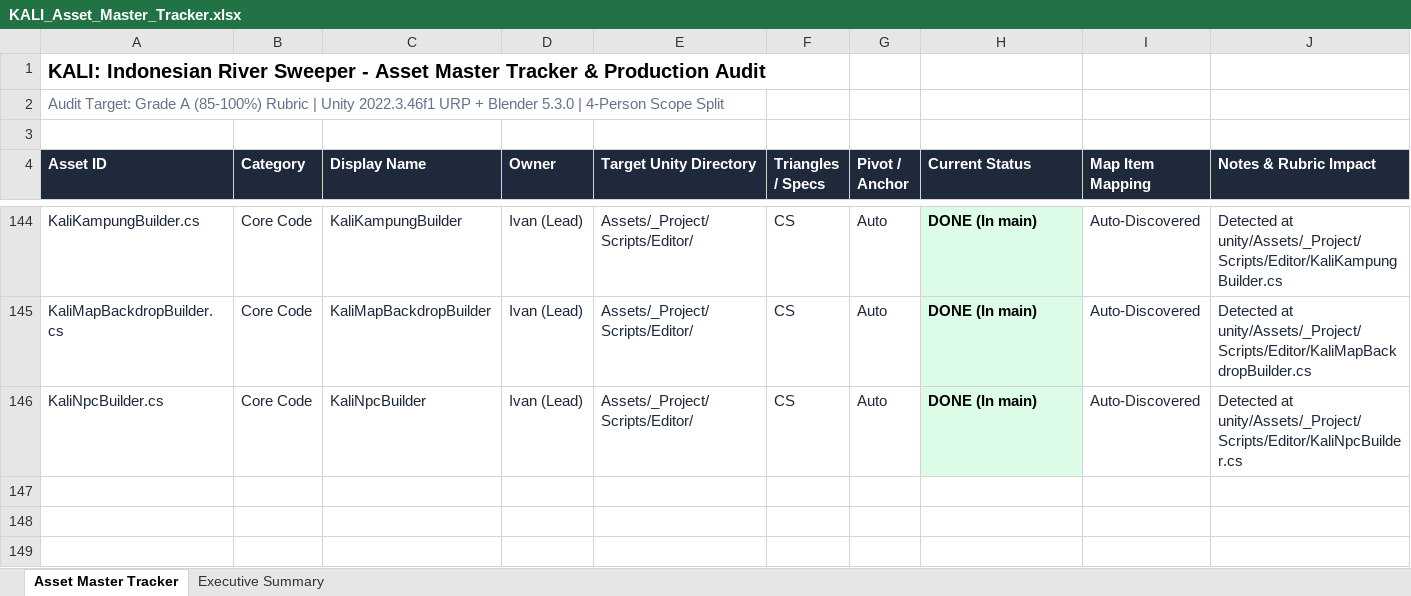
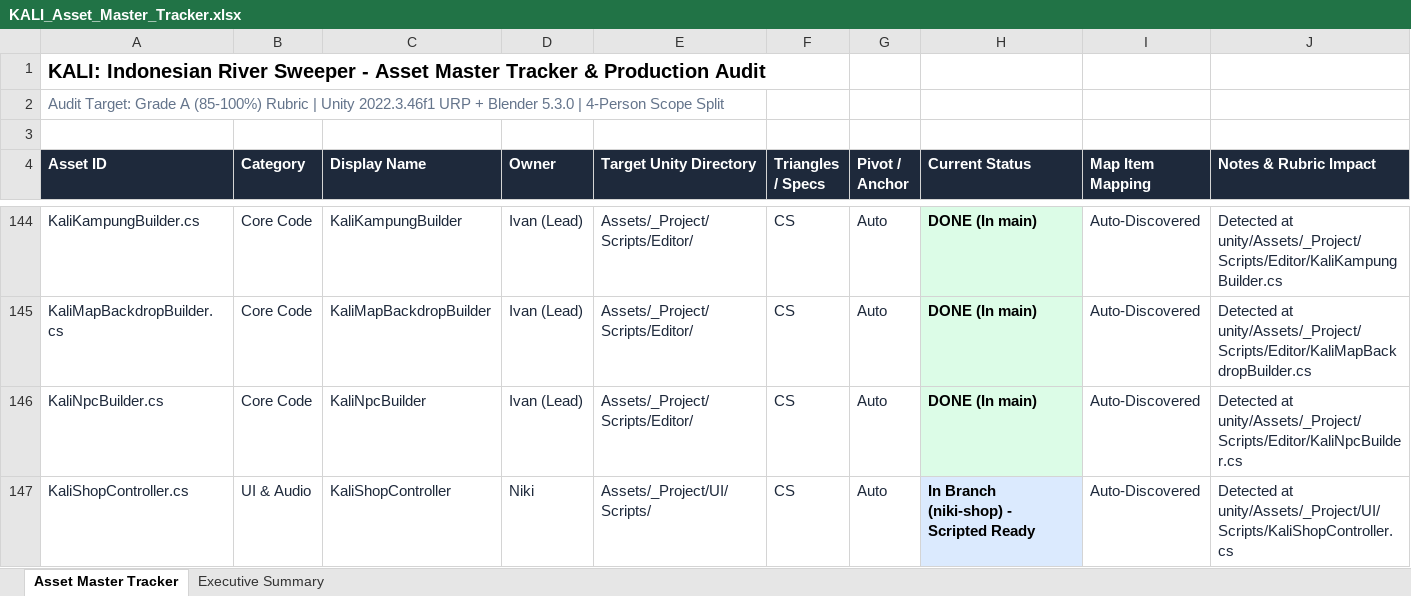
Before and after one commit to Gee123a/kali-river-sweeper, an Excel workbook: docs/KALI_Asset_Master_Tracker.xlsx, sheet Asset Master Tracker, drawn as a sheet; only a part is shown, gaps mark what is left out; values as stored, in another font and other column widths than the file's, no borders; the diff names each change by its address in the sheet, - before the commit and + after, or states it on an @@ line.

```diff
--- a/docs/KALI_Asset_Master_Tracker.xlsx (sheet Asset Master Tracker)
+++ b/docs/KALI_Asset_Master_Tracker.xlsx (sheet Asset Master Tracker)
+row 147: KaliShopController.cs | UI & Audio | KaliShopController | Niki | Assets/_Project/UI/Scripts/ | CS | Auto | In Branch (niki-shop) - Scripted Ready | Auto-Discovered | Detected at unity/Assets/_Project/UI/Scripts/KaliShopController.cs
```
Also changed, not shown: sheet Executive Summary, 2 other files.
